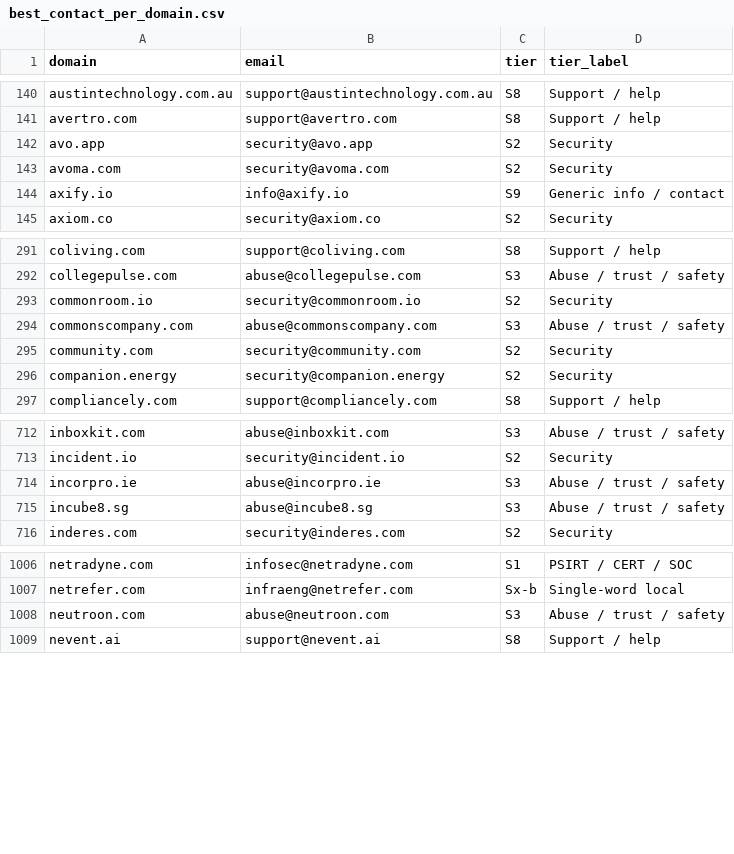
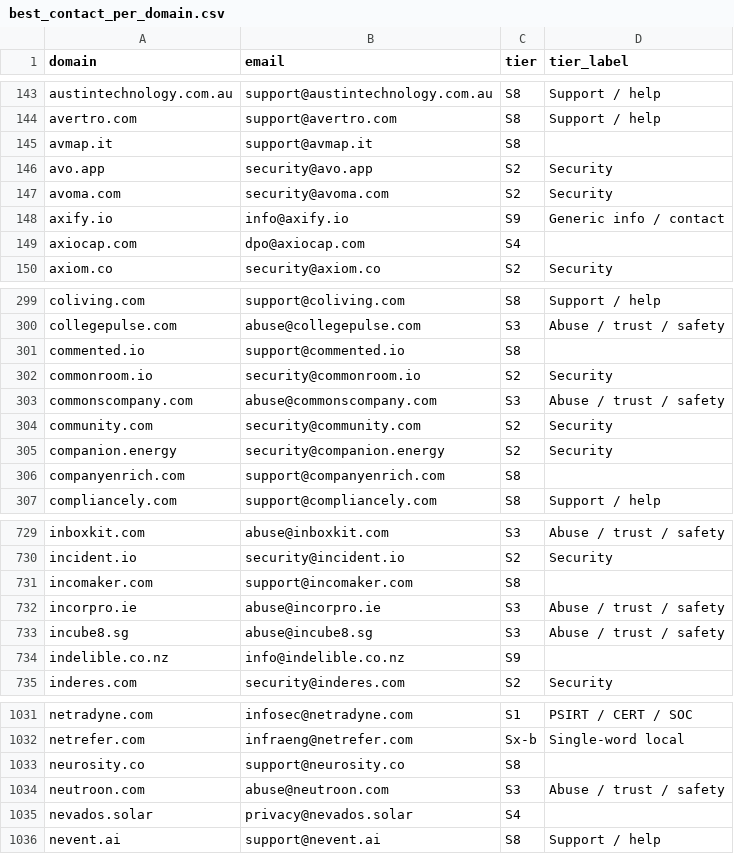
Before and after one commit to nikhilkaushik12345/mcp-oauth-contact-emails, a CSV file: all-emails/best_contact_per_domain.csv, drawn as a sheet; only a part is shown, gaps mark what is left out; the diff covers the shown part only.

Commit message:
Exa round2: add 51 domains from 206 missing

```diff
--- a/all-emails/best_contact_per_domain.csv
+++ b/all-emails/best_contact_per_domain.csv
@@ -141,2 +144,3 @@ austintechnology.com.au,support@austintechnology.com.au,S8,Support / help
 avertro.com,support@avertro.com,S8,Support / help
+avmap.it,support@avmap.it,S8
 avo.app,security@avo.app,S2,Security
@@ -144,2 +148,3 @@ avoma.com,security@avoma.com,S2,Security
 axify.io,info@axify.io,S9,Generic info / contact
+axiocap.com,dpo@axiocap.com,S4
 axiom.co,security@axiom.co,S2,Security
@@ -292,2 +300,3 @@ coliving.com,support@coliving.com,S8,Support / help
 collegepulse.com,abuse@collegepulse.com,S3,Abuse / trust / safety
+commented.io,support@commented.io,S8
 commonroom.io,security@commonroom.io,S2,Security
@@ -296,2 +305,3 @@ community.com,security@community.com,S2,Security
 companion.energy,security@companion.energy,S2,Security
+companyenrich.com,support@companyenrich.com,S8
 compliancely.com,support@compliancely.com,S8,Support / help
@@ -713,4 +730,6 @@ inboxkit.com,abuse@inboxkit.com,S3,Abuse / trust / safety
 incident.io,security@incident.io,S2,Security
+incomaker.com,support@incomaker.com,S8
 incorpro.ie,abuse@incorpro.ie,S3,Abuse / trust / safety
 incube8.sg,abuse@incube8.sg,S3,Abuse / trust / safety
+indelible.co.nz,info@indelible.co.nz,S9
 inderes.com,security@inderes.com,S2,Security
@@ -1007,3 +1032,5 @@ netradyne.com,infosec@netradyne.com,S1,PSIRT / CERT / SOC
 netrefer.com,infraeng@netrefer.com,Sx-b,Single-word local
+neurosity.co,support@neurosity.co,S8
 neutroon.com,abuse@neutroon.com,S3,Abuse / trust / safety
+nevados.solar,privacy@nevados.solar,S4
 nevent.ai,support@nevent.ai,S8,Support / help
```
Also changed, not shown: 43 added rows elsewhere in this file.
